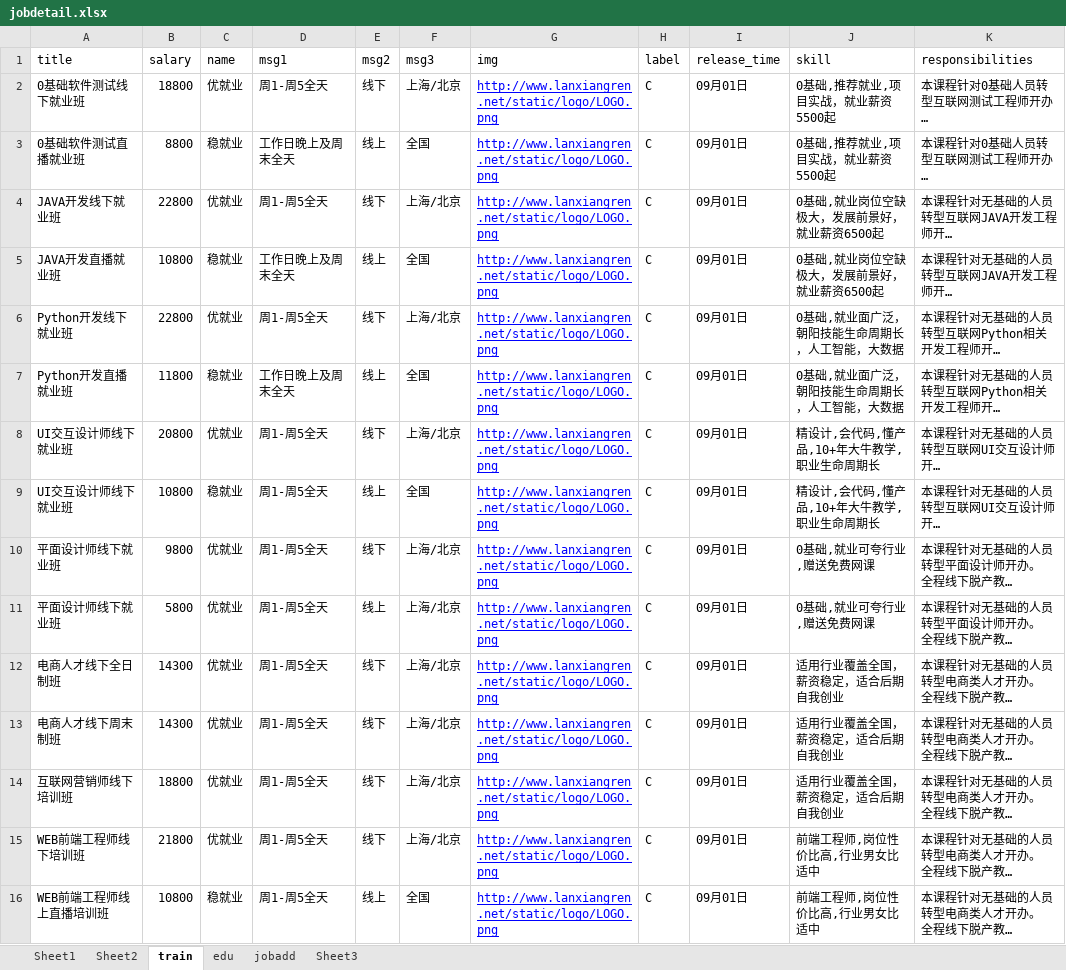
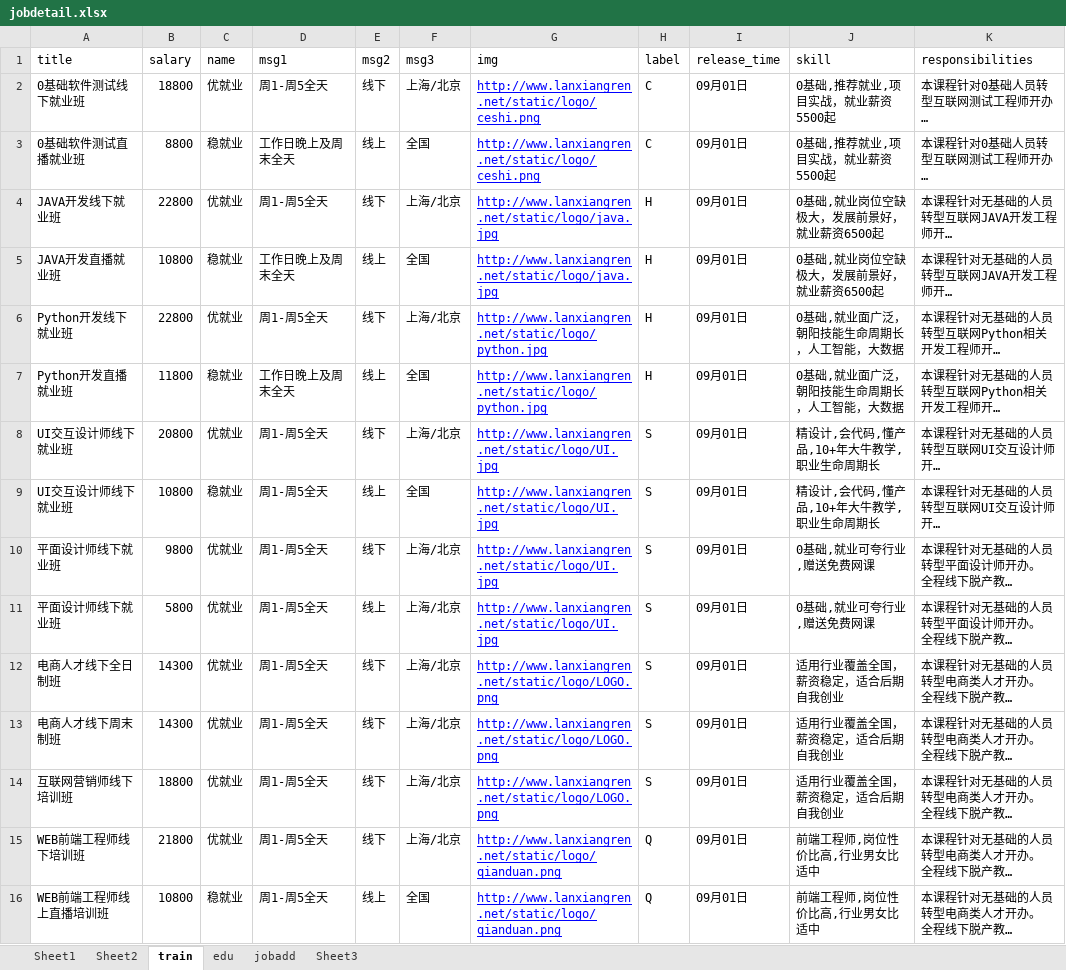
Before and after one commit to balzaron/blueVector, an Excel workbook: jobdetail.xlsx, sheet train, drawn as a sheet; only a part is shown; long unchanged cells end in …; values as stored, in another font and other column widths than the file's, no borders; the diff names each change by its address in the sheet, - before the commit and + after, or states it on an @@ line.

```diff
--- a/jobdetail.xlsx (sheet train)
+++ b/jobdetail.xlsx (sheet train)
-G2:G3 (img): http://www.lanxiangren.net/static/logo/LOGO.png
+G2:G3 (img): http://www.lanxiangren.net/static/logo/ceshi.png
-G4:G5 (img): http://www.lanxiangren.net/static/logo/LOGO.png
+G4:G5 (img): http://www.lanxiangren.net/static/logo/java.jpg
-H4:H7 (label): C
+H4:H7 (label): H
-G6:G7 (img): http://www.lanxiangren.net/static/logo/LOGO.png
+G6:G7 (img): http://www.lanxiangren.net/static/logo/python.jpg
-G8:G11 (img): http://www.lanxiangren.net/static/logo/LOGO.png
+G8:G11 (img): http://www.lanxiangren.net/static/logo/UI.jpg
-H8:H14 (label): C
+H8:H14 (label): S
-G15:G16 (img): http://www.lanxiangren.net/static/logo/LOGO.png
+G15:G16 (img): http://www.lanxiangren.net/static/logo/qianduan.png
-H15:H16 (label): C
+H15:H16 (label): Q
```
Also changed, not shown: sheet Sheet3, sheet edu, 1 other file.
